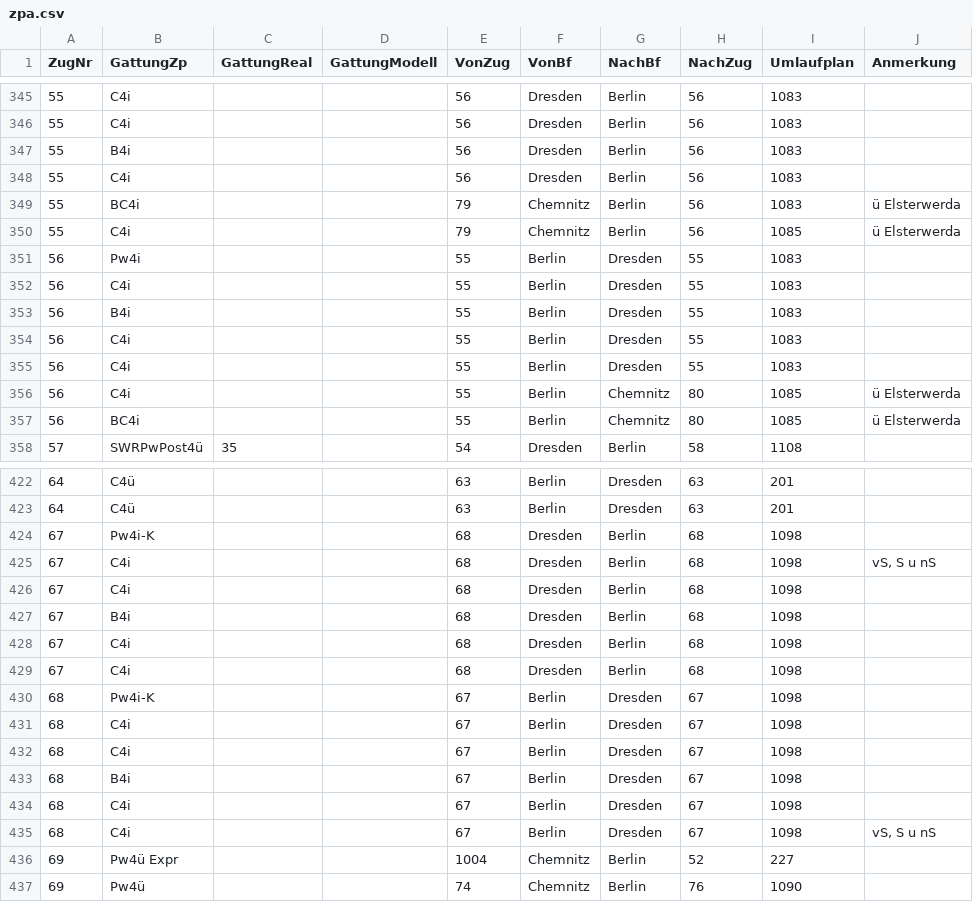
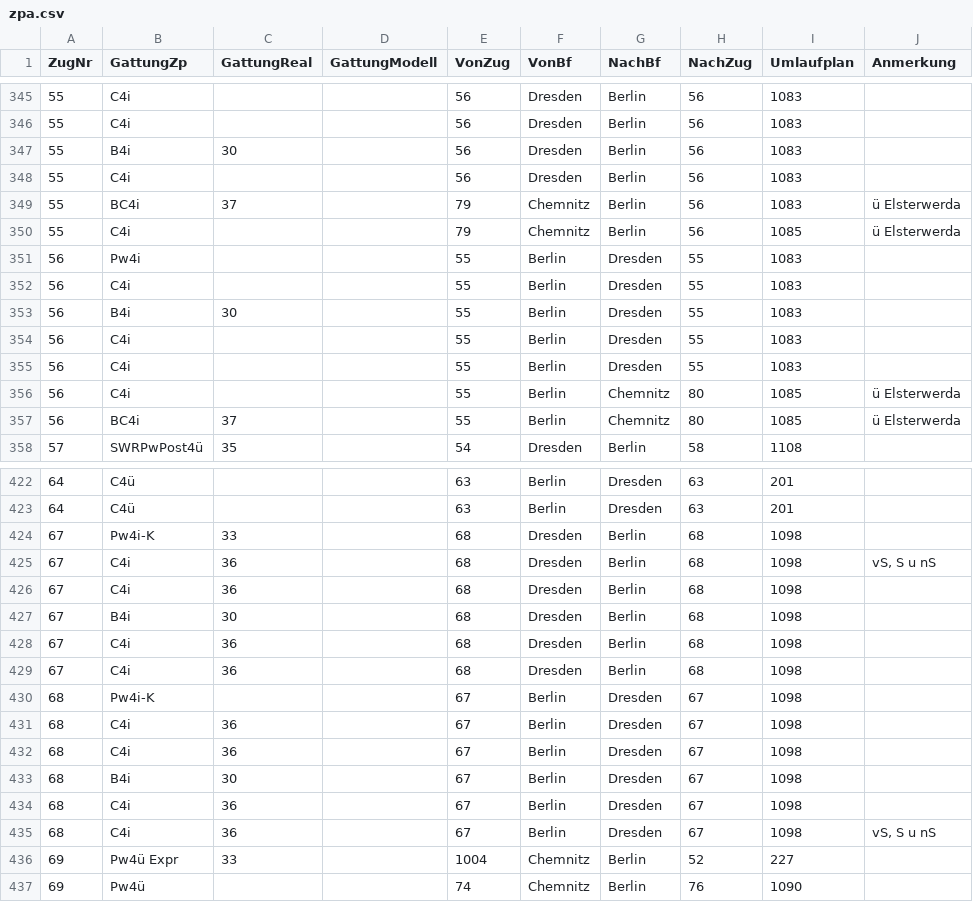
Before and after one commit to Moba160/DRG39, a CSV file: data/fahrplan/zpa.csv, drawn as a sheet; only a part is shown, gaps mark what is left out; the diff covers the shown part only.

```diff
--- a/data/fahrplan/zpa.csv
+++ b/data/fahrplan/zpa.csv
@@ -346,5 +346,5 @@ ZugNr	GattungZp	GattungReal	GattungModell	VonZug	VonBf	NachBf	NachZug	Umlaufplan
 55	C4i			56	Dresden	Berlin	56	1083	
-55	B4i			56	Dresden	Berlin	56	1083	
+55	B4i	30		56	Dresden	Berlin	56	1083	
 55	C4i			56	Dresden	Berlin	56	1083	
-55	BC4i			79	Chemnitz	Berlin	56	1083	ü Elsterwerda
+55	BC4i	37		79	Chemnitz	Berlin	56	1083	ü Elsterwerda
 55	C4i			79	Chemnitz	Berlin	56	1085	ü Elsterwerda
@@ -352,3 +352,3 @@ ZugNr	GattungZp	GattungReal	GattungModell	VonZug	VonBf	NachBf	NachZug	Umlaufplan
 56	C4i			55	Berlin	Dresden	55	1083	
-56	B4i			55	Berlin	Dresden	55	1083	
+56	B4i	30		55	Berlin	Dresden	55	1083	
 56	C4i			55	Berlin	Dresden	55	1083	
@@ -356,3 +356,3 @@ ZugNr	GattungZp	GattungReal	GattungModell	VonZug	VonBf	NachBf	NachZug	Umlaufplan
 56	C4i			55	Berlin	Chemnitz	80	1085	ü Elsterwerda
-56	BC4i			55	Berlin	Chemnitz	80	1085	ü Elsterwerda
+56	BC4i	37		55	Berlin	Chemnitz	80	1085	ü Elsterwerda
 57	SWRPwPost4ü	35		54	Dresden	Berlin	58	1108	
@@ -423,15 +423,15 @@ ZugNr	GattungZp	GattungReal	GattungModell	VonZug	VonBf	NachBf	NachZug	Umlaufplan
 64	C4ü			63	Berlin	Dresden	63	201	
-67	Pw4i-K			68	Dresden	Berlin	68	1098	
-67	C4i			68	Dresden	Berlin	68	1098	vS, S u nS
-67	C4i			68	Dresden	Berlin	68	1098	
-67	B4i			68	Dresden	Berlin	68	1098	
-67	C4i			68	Dresden	Berlin	68	1098	
-67	C4i			68	Dresden	Berlin	68	1098	
+67	Pw4i-K	33		68	Dresden	Berlin	68	1098	
+67	C4i	36		68	Dresden	Berlin	68	1098	vS, S u nS
+67	C4i	36		68	Dresden	Berlin	68	1098	
+67	B4i	30		68	Dresden	Berlin	68	1098	
+67	C4i	36		68	Dresden	Berlin	68	1098	
+67	C4i	36		68	Dresden	Berlin	68	1098	
 68	Pw4i-K			67	Berlin	Dresden	67	1098	
-68	C4i			67	Berlin	Dresden	67	1098	
-68	C4i			67	Berlin	Dresden	67	1098	
-68	B4i			67	Berlin	Dresden	67	1098	
-68	C4i			67	Berlin	Dresden	67	1098	
-68	C4i			67	Berlin	Dresden	67	1098	vS, S u nS
-69	Pw4ü Expr			1004	Chemnitz	Berlin	52	227	
+68	C4i	36		67	Berlin	Dresden	67	1098	
+68	C4i	36		67	Berlin	Dresden	67	1098	
+68	B4i	30		67	Berlin	Dresden	67	1098	
+68	C4i	36		67	Berlin	Dresden	67	1098	
+68	C4i	36		67	Berlin	Dresden	67	1098	vS, S u nS
+69	Pw4ü Expr	33		1004	Chemnitz	Berlin	52	227	
 69	Pw4ü			74	Chemnitz	Berlin	76	1090	
```
Also changed, not shown: 48 edited cells elsewhere in this file, 18 other files.
